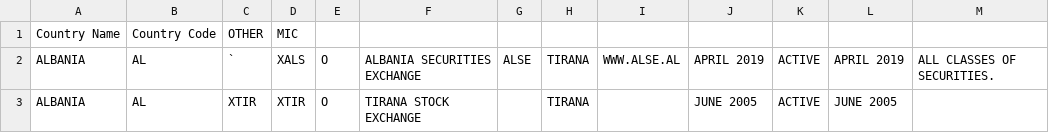
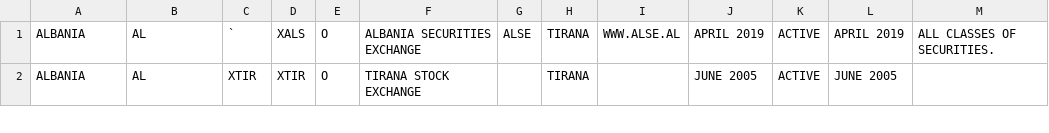
Before and after one commit to ettec/open-trading-platform, a CSV file: go/static-data-loaders/resources/IISO10383_MIC.csv (was go/instrument-loader/resources/IISO10383_MIC.csv), drawn as a sheet; only a part is shown.

Commit message:
loaders and static data service start

```diff
--- a/go/instrument-loader/resources/IISO10383_MIC.csv
+++ b/go/static-data-loaders/resources/IISO10383_MIC.csv
@@ -1,2 +1 @@
-Country Name,Country Code,OTHER,MIC,,,,,,,,,
 ALBANIA,AL,`,XALS,O,ALBANIA SECURITIES EXCHANGE,ALSE,TIRANA,WWW.ALSE.AL,APRIL 2019,ACTIVE,APRIL 2019,ALL CLASSES OF SECURITIES.
```
Also changed, not shown: 33 other files.
